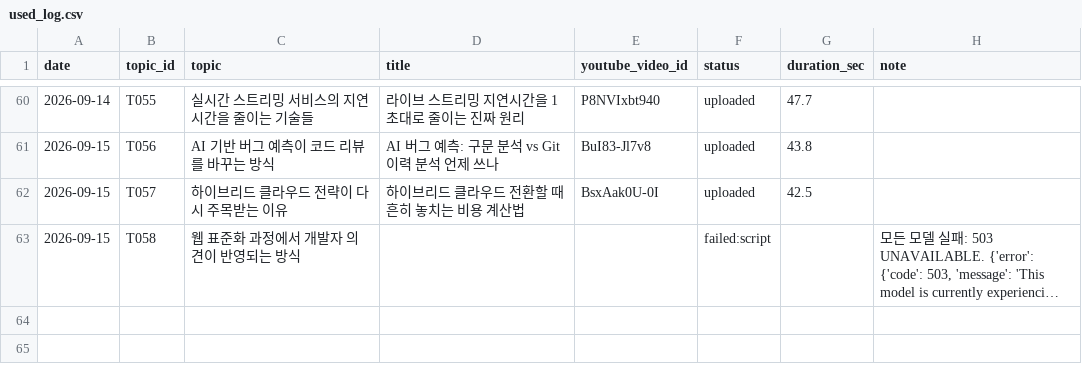
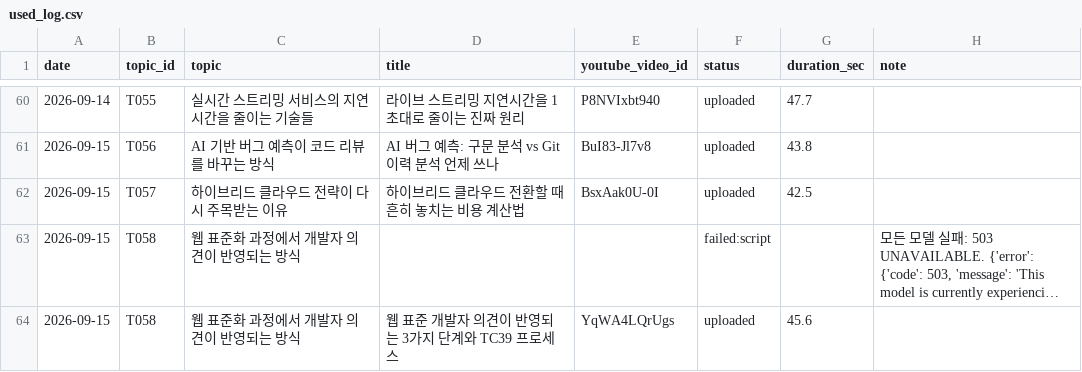
Before and after one commit to 1230-png/Rush22, a CSV file: used_log.csv, drawn as a sheet; only a part is shown, gaps mark what is left out; long unchanged cells end in …; the diff names each change by its address in the sheet, - before the commit and + after, or states it on an @@ line.

```diff
--- a/used_log.csv
+++ b/used_log.csv
+row 64: 2026-09-15 | T058 | 웹 표준화 과정에서 개발자 의견이 반영되는 방식 | 웹 표준 개발자 의견이 반영되는 3가지 단계와 TC39 프로세스 | YqWA4LQrUgs | uploaded | 45.6
```
